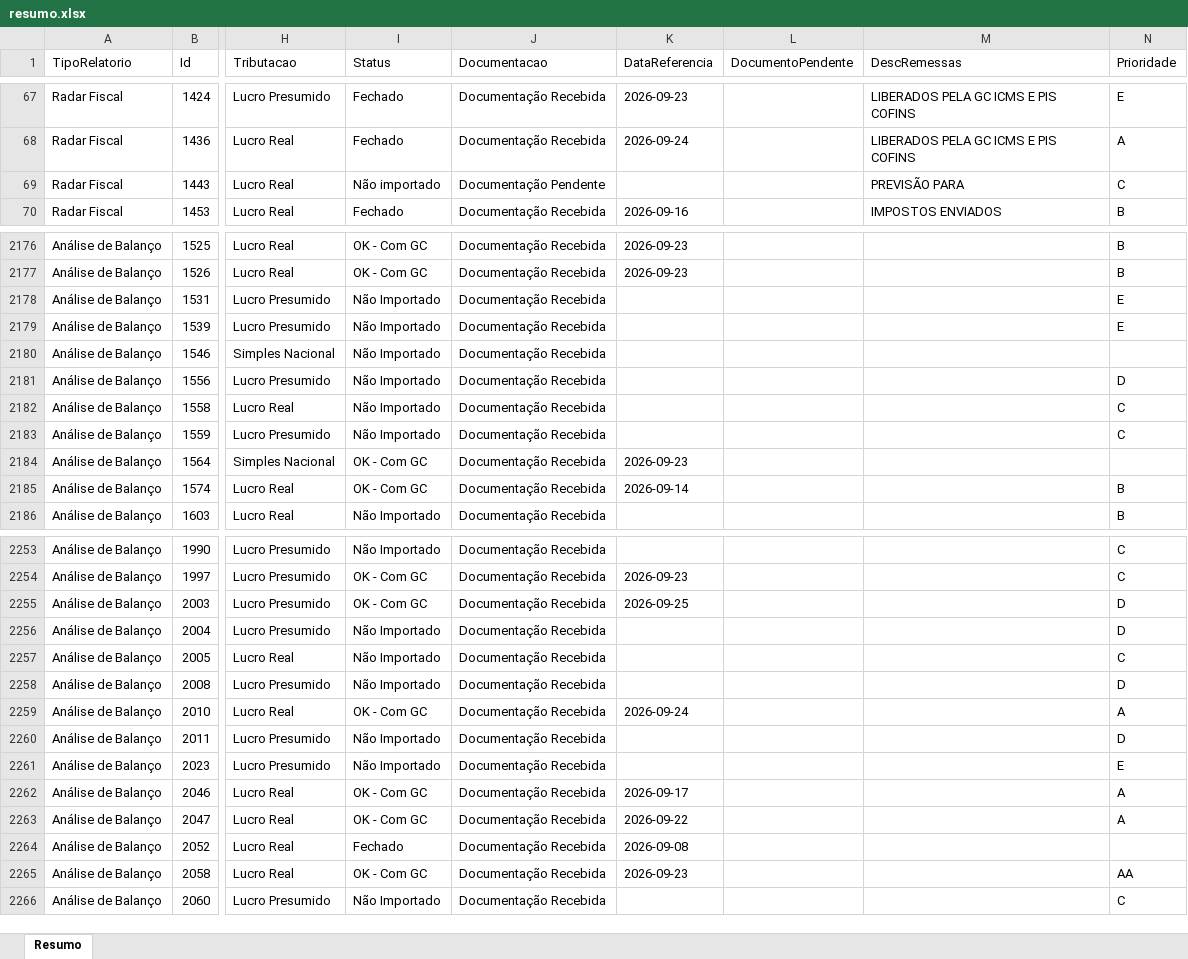
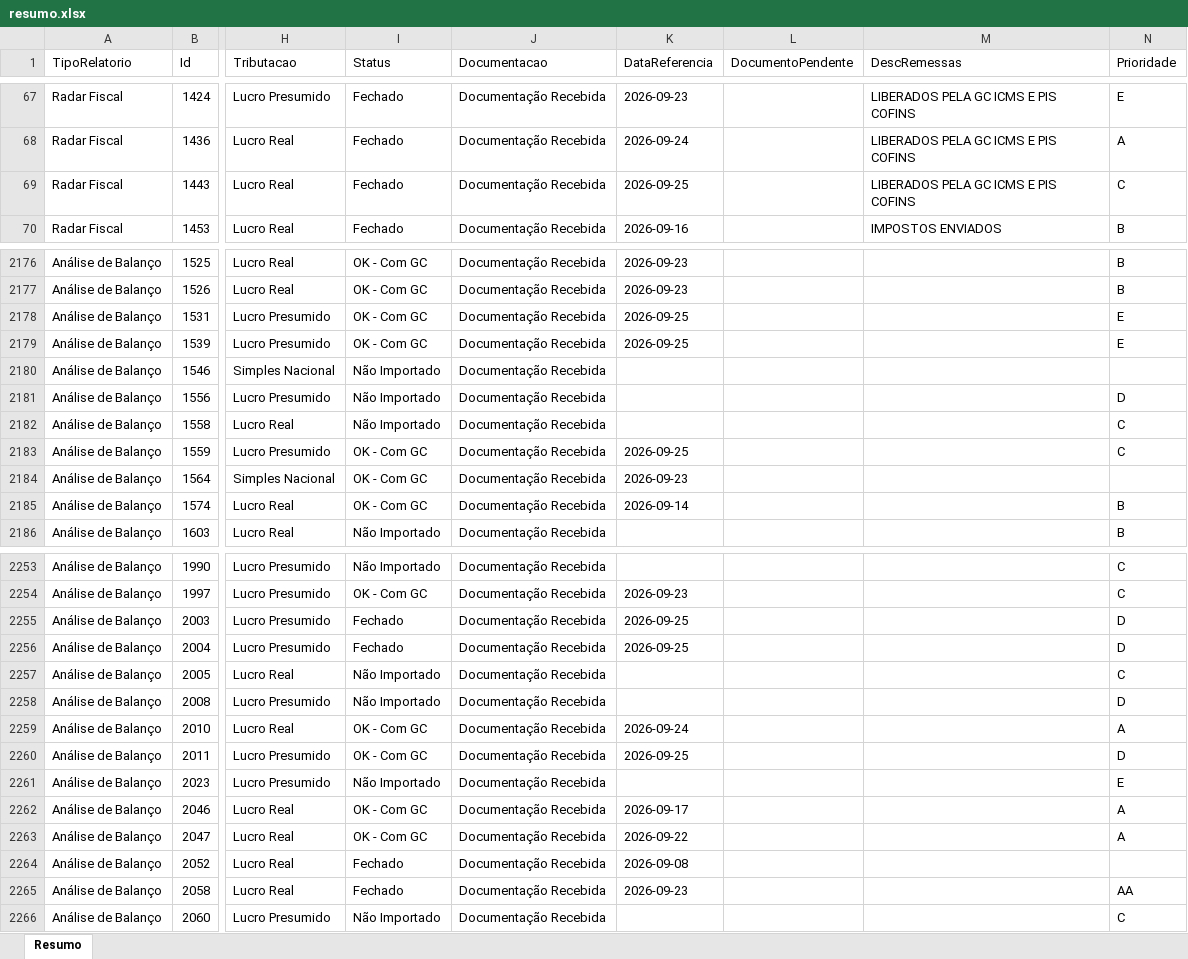
Before and after one commit to Controladoria-MG/Controle-de-Fechamentos, an Excel workbook: data/relatorio_fechamentos/resumo.xlsx, sheet Resumo, drawn as a sheet; only a part is shown, gaps mark what is left out; values as stored, in another font and other column widths than the file's, no borders; the diff covers the shown part only; the diff names each change by its address in the sheet, - before the commit and + after, or states it on an @@ line.

```diff
--- a/data/relatorio_fechamentos/resumo.xlsx (sheet Resumo)
+++ b/data/relatorio_fechamentos/resumo.xlsx (sheet Resumo)
-I69 (Status): Não importado
+I69 (Status): Fechado
-J69 (Documentacao): Documentação Pendente
+J69 (Documentacao): Documentação Recebida
-K69 (DataReferencia): (empty)
+K69 (DataReferencia): 2026-09-25
-M69 (DescRemessas): PREVISÃO PARA
+M69 (DescRemessas): LIBERADOS PELA GC ICMS E PIS COFINS
-I2178:I2179 (Status): Não Importado
+I2178:I2179 (Status): OK - Com GC
-K2178:K2179 (DataReferencia): (empty)
+K2178:K2179 (DataReferencia): 2026-09-25
-I2183 (Status): Não Importado
+I2183 (Status): OK - Com GC
-K2183 (DataReferencia): (empty)
+K2183 (DataReferencia): 2026-09-25
-I2255 (Status): OK - Com GC
+I2255 (Status): Fechado
-I2256 (Status): Não Importado
+I2256 (Status): Fechado
-K2256 (DataReferencia): (empty)
+K2256 (DataReferencia): 2026-09-25
-I2260 (Status): Não Importado
+I2260 (Status): OK - Com GC
-K2260 (DataReferencia): (empty)
+K2260 (DataReferencia): 2026-09-25
-I2265 (Status): OK - Com GC
+I2265 (Status): Fechado
```
Also changed, not shown: 217 edited cells elsewhere in this sheet, 3 other files.
